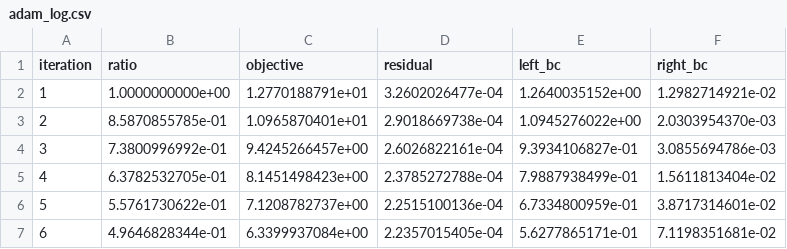
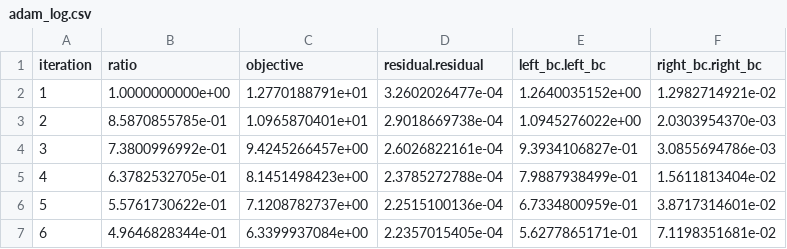
Before and after one commit to LABOSS-UFMG/sciml, a CSV file: tutorials/results/t0/adam_log.csv, drawn as a sheet; only a part is shown.

```diff
--- a/tutorials/results/t0/adam_log.csv
+++ b/tutorials/results/t0/adam_log.csv
@@ -1,2 +1,2 @@
-iteration,ratio,objective,residual,left_bc,right_bc
+iteration,ratio,objective,residual.residual,left_bc.left_bc,right_bc.right_bc
 1,1.0000000000e+00,1.2770188791e+01,3.2602026477e-04,1.2640035152e+00,1.2982714921e-02
```
Also changed, not shown: tutorials/results/t1/adam_log.csv, tutorials/results/t1/lbfgs_log.csv, 16 other files.
